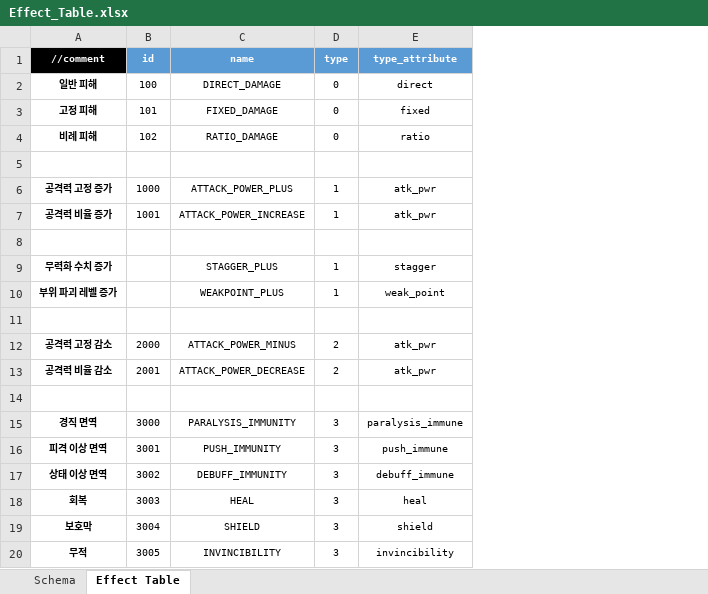
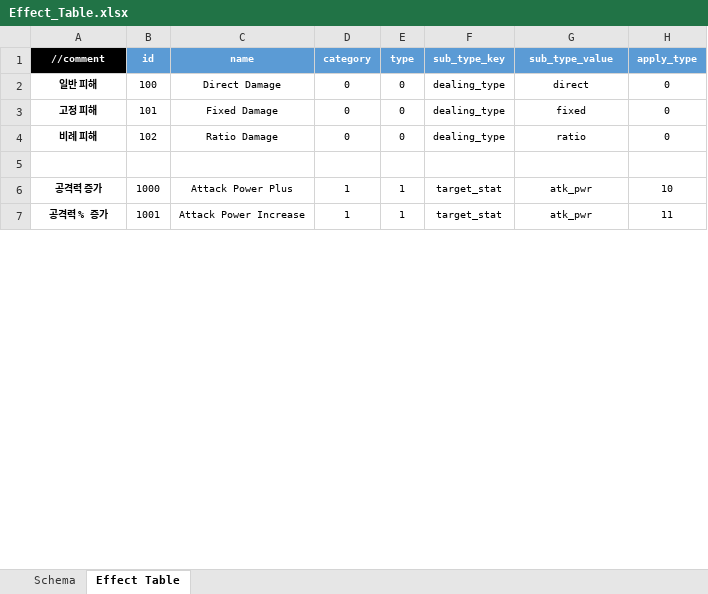
Before and after one commit to hjs0913/GameDesign, an Excel workbook: 로스트아크/데이터테이블/Effect_Table.xlsx, sheet Effect Table, drawn as a sheet; only a part is shown; values as stored, in another font and other column widths than the file's, no borders; removed rows and columns are numbered as before the commit, all else as after; the diff covers the shown part only; the diff names each change by its address in the sheet, - before the commit and + after, or states it on an @@ line.

```diff
--- a/로스트아크/데이터테이블/Effect_Table.xlsx (sheet Effect Table)
+++ b/로스트아크/데이터테이블/Effect_Table.xlsx (sheet Effect Table)
+column D (category), rows 2-7: 0 | 0 | 0 |  | 1 | 1
+column F (sub_type_key), rows 2-7: dealing_type | dealing_type | dealing_type |  | target_stat | target_stat
+column H (apply_type), rows 2-7: 0 | 0 | 0 |  | 10 | 11
-G1: type_attribute
+G1: sub_type_value
-C2 (name): DIRECT_DAMAGE
+C2 (name): Direct Damage
-C3 (name): FIXED_DAMAGE
+C3 (name): Fixed Damage
-C4 (name): RATIO_DAMAGE
+C4 (name): Ratio Damage
-A6 (//comment): 공격력 고정 증가
+A6 (//comment): 공격력 증가
-C6 (name): ATTACK_POWER_PLUS
+C6 (name): Attack Power Plus
-A7 (//comment): 공격력 비율 증가
+A7 (//comment): 공격력 % 증가
-C7 (name): ATTACK_POWER_INCREASE
+C7 (name): Attack Power Increase
-row 8: (empty)
-row 9: 무력화 수치 증가 |  | STAGGER_PLUS | 1 | stagger
-row 10: 부위 파괴 레벨 증가 |  | WEAKPOINT_PLUS | 1 | weak_point
-row 11: (empty)
-row 12: 공격력 고정 감소 | 2000 | ATTACK_POWER_MINUS | 2 | atk_pwr
-row 13: 공격력 비율 감소 | 2001 | ATTACK_POWER_DECREASE | 2 | atk_pwr
-row 14: (empty)
-row 15: 경직 면역 | 3000 | PARALYSIS_IMMUNITY | 3 | paralysis_immune
-row 16: 피격 이상 면역 | 3001 | PUSH_IMMUNITY | 3 | push_immune
-row 17: 상태 이상 면역 | 3002 | DEBUFF_IMMUNITY | 3 | debuff_immune
-row 18: 회복 | 3003 | HEAL | 3 | heal
-row 19: 보호막 | 3004 | SHIELD | 3 | shield
-row 20: 무적 | 3005 | INVINCIBILITY | 3 | invincibility
```
Also changed, not shown: 32 added rows, 20 removed rows and 10 edited cells elsewhere in this sheet, sheet Schema, 1 other file.
